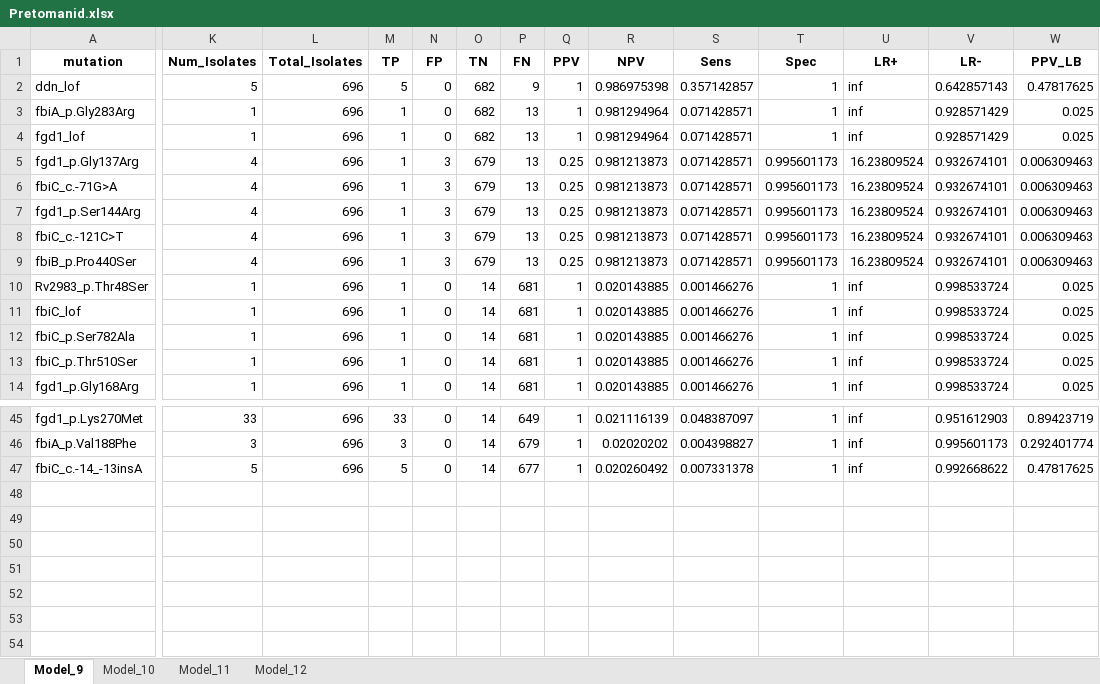
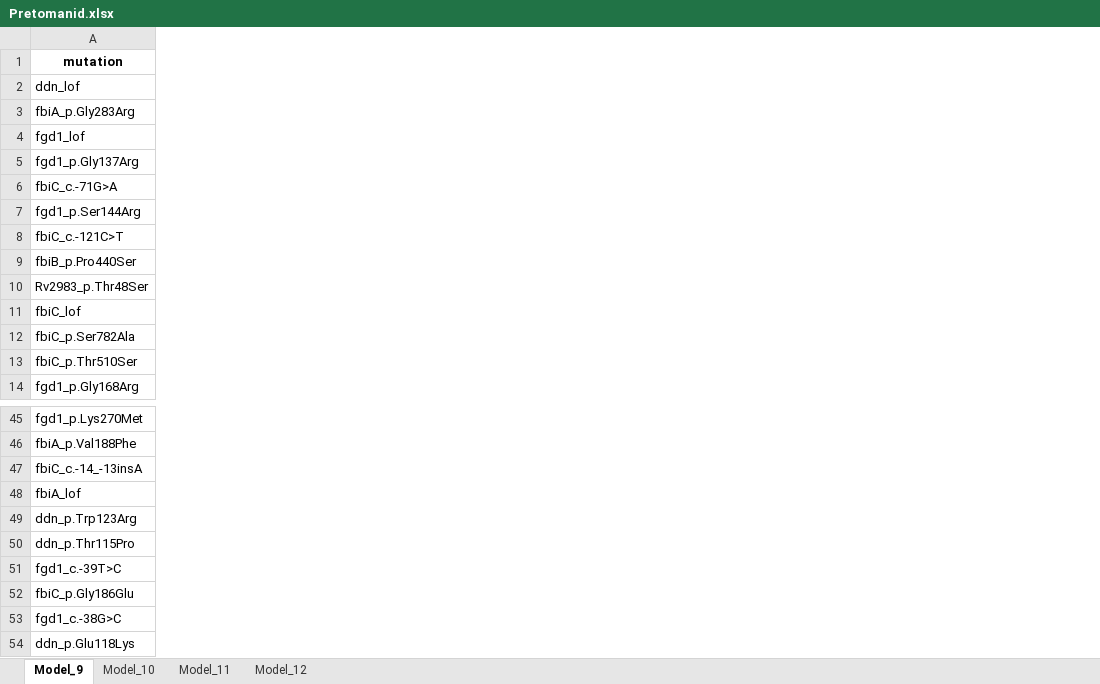
Before and after one commit to farhat-lab/who-analysis, an Excel workbook: results/BINARY/Pretomanid.xlsx, sheet Model_9, drawn as a sheet; only a part is shown, gaps mark what is left out; values as stored, in another font and other column widths than the file's, no borders; removed rows and columns are numbered as before the commit, all else as after; rows hold the shown columns only; the diff covers the shown part only; the diff names each change by its address in the sheet, - before the commit and + after, or states it on an @@ line.

```diff
--- a/results/BINARY/Pretomanid.xlsx (sheet Model_9)
+++ b/results/BINARY/Pretomanid.xlsx (sheet Model_9)
-column K (Num_Isolates), rows 2-14: 5 | 1 | 1 | 4 | 4 | 4 | 4 | 4 | 1 | 1 | 1 | 1 | 1; rows 45-47: 33 | 3 | 5
-column L (Total_Isolates), rows 2-14: all 696; rows 45-47: all 696
-column M (TP), rows 2-14: 5 | 1 | 1 | 1 | 1 | 1 | 1 | 1 | 1 | 1 | 1 | 1 | 1; rows 45-47: 33 | 3 | 5
-column N (FP), rows 2-14: 0 | 0 | 0 | 3 | 3 | 3 | 3 | 3 | 0 | 0 | 0 | 0 | 0; rows 45-47: all 0
-column O (TN), rows 2-14: 682 | 682 | 682 | 679 | 679 | 679 | 679 | 679 | 14 | 14 | 14 | 14 | 14; rows 45-47: all 14
-column P (FN), rows 2-14: 9 | 13 | 13 | 13 | 13 | 13 | 13 | 13 | 681 | 681 | 681 | 681 | 681; rows 45-47: 649 | 679 | 677
-column Q (PPV), rows 2-14: 1 | 1 | 1 | 0.25 | 0.25 | 0.25 | 0.25 | 0.25 | 1 | 1 | 1 | 1 | 1; rows 45-47: all 1
-column R (NPV), rows 2-14: 0.986975398 | 0.981294964 | 0.981294964 | 0.981213873 | 0.981213873 | 0.981213873 | 0.981213873 | 0.981213873 | 0.020143885 | 0.020143885 | 0.020143885 | 0.020143885 | 0.020143885; rows 45-47: 0.021116139 | 0.02020202 | 0.020260492
-column S (Sens), rows 2-14: 0.357142857 | 0.071428571 | 0.071428571 | 0.071428571 | 0.071428571 | 0.071428571 | 0.071428571 | 0.071428571 | 0.001466276 | 0.001466276 | 0.001466276 | 0.001466276 | 0.001466276; rows 45-47: 0.048387097 | 0.004398827 | 0.007331378
-column T (Spec), rows 2-14: 1 | 1 | 1 | 0.995601173 | 0.995601173 | 0.995601173 | 0.995601173 | 0.995601173 | 1 | 1 | 1 | 1 | 1; rows 45-47: all 1
-column U (LR+), rows 2-14: inf | inf | inf | 16.23809524 | 16.23809524 | 16.23809524 | 16.23809524 | 16.23809524 | inf | inf | inf | inf | inf; rows 45-47: all inf
-column V (LR-), rows 2-14: 0.642857143 | 0.928571429 | 0.928571429 | 0.932674101 | 0.932674101 | 0.932674101 | 0.932674101 | 0.932674101 | 0.998533724 | 0.998533724 | 0.998533724 | 0.998533724 | 0.998533724; rows 45-47: 0.951612903 | 0.995601173 | 0.992668622
-column W (PPV_LB), rows 2-14: 0.47817625 | 0.025 | 0.025 | 0.006309463 | 0.006309463 | 0.006309463 | 0.006309463 | 0.006309463 | 0.025 | 0.025 | 0.025 | 0.025 | 0.025; rows 45-47: 0.89423719 | 0.292401774 | 0.47817625
+row 48: fbiA_lof
+row 49: ddn_p.Trp123Arg
+row 50: ddn_p.Thr115Pro
+row 51: fgd1_c.-39T>C
+row 52: fbiC_p.Gly186Glu
+row 53: fgd1_c.-38G>C
+row 54: ddn_p.Glu118Lys
```
Also changed, not shown: 12 removed columns and 4 edited cells elsewhere in this sheet, sheet Model_12, sheet Model_10, sheet Model_11, 24 other files.
